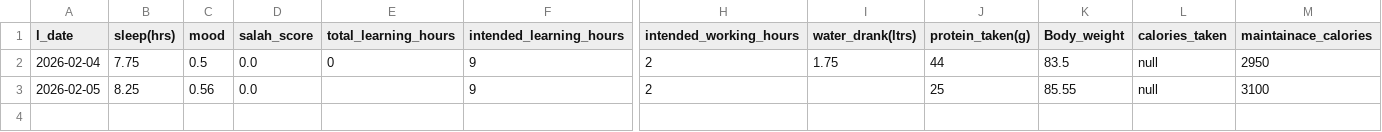
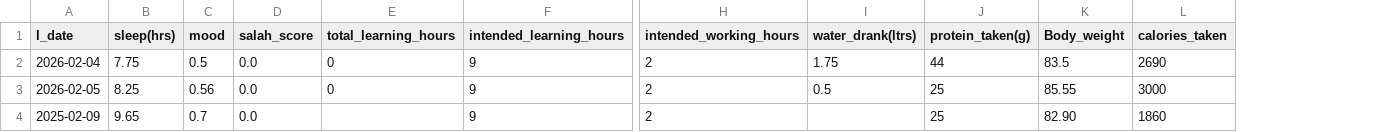
Before and after one commit to Fahadsule/my-workout-calculator, a CSV file: data/daily.csv, drawn as a sheet; only a part is shown, gaps mark what is left out; removed rows and columns are numbered as before the commit, all else as after; rows hold the shown columns only; the diff names each change by its address in the sheet, - before the commit and + after, or states it on an @@ line.

Commit message:
justtrying to test how id automate the calorie count

```diff
--- a/data/daily.csv
+++ b/data/daily.csv
-column M (maintainace_calories), rows 2-3: 2950 | 3100
-L2 (calories_taken): null
+L2 (calories_taken): 2690
-E3 (total_learning_hours): (empty)
+E3 (total_learning_hours): 0
-I3 (water_drank(ltrs)): (empty)
+I3 (water_drank(ltrs)): 0.5
-L3 (calories_taken): null
+L3 (calories_taken): 3000
+row 4: 2025-02-09 | 9.65 | 0.7 | 0.0 |  | 9 | 2 |  | 25 | 82.90 | 1860
```
Also changed, not shown: 2 other files.
